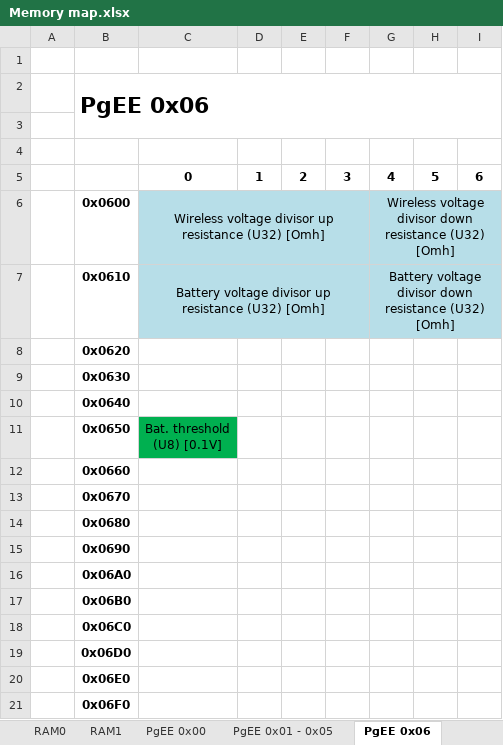
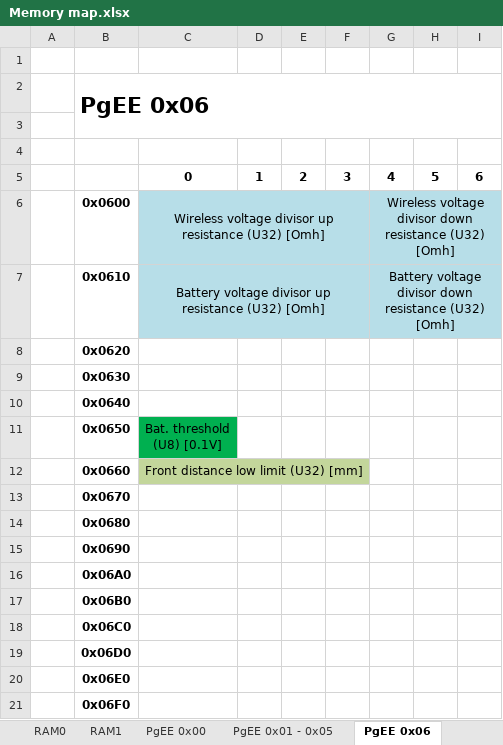
Before and after one commit to SiD86/Skynet_docs, an Excel workbook: Memory map.xlsx, sheet PgEE 0x06, drawn as a sheet; only a part is shown; values as stored, in another font and other column widths than the file's, no borders; the diff names each change by its address in the sheet, - before the commit and + after, or states it on an @@ line.

```diff
--- a/Memory map.xlsx (sheet PgEE 0x06)
+++ b/Memory map.xlsx (sheet PgEE 0x06)
-C12: (empty)
+C12: Front distance low limit (U32) [mm]
-C12:F12 fill: none
+C12:F12 fill: #C3D69B
+C12:F12 merged
```
Also changed, not shown: sheet RAM0, 1 other file.
